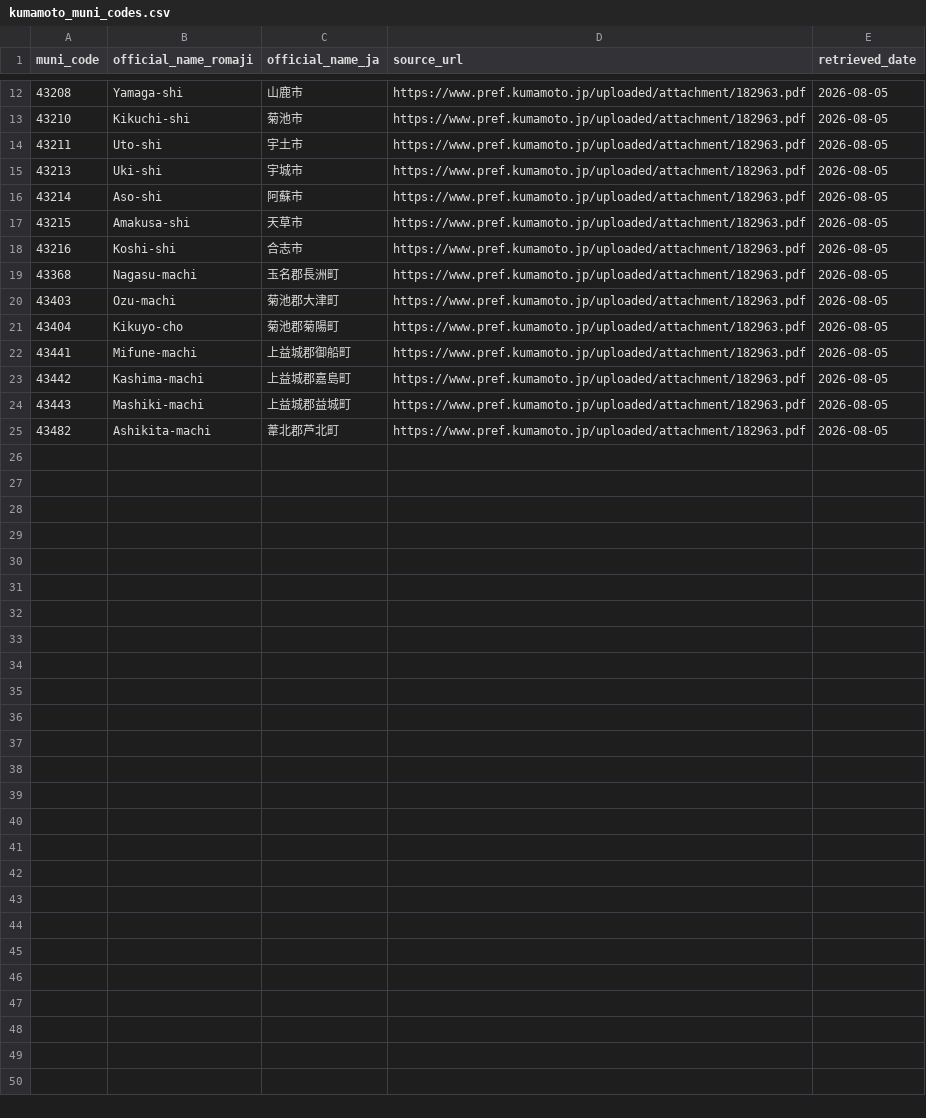
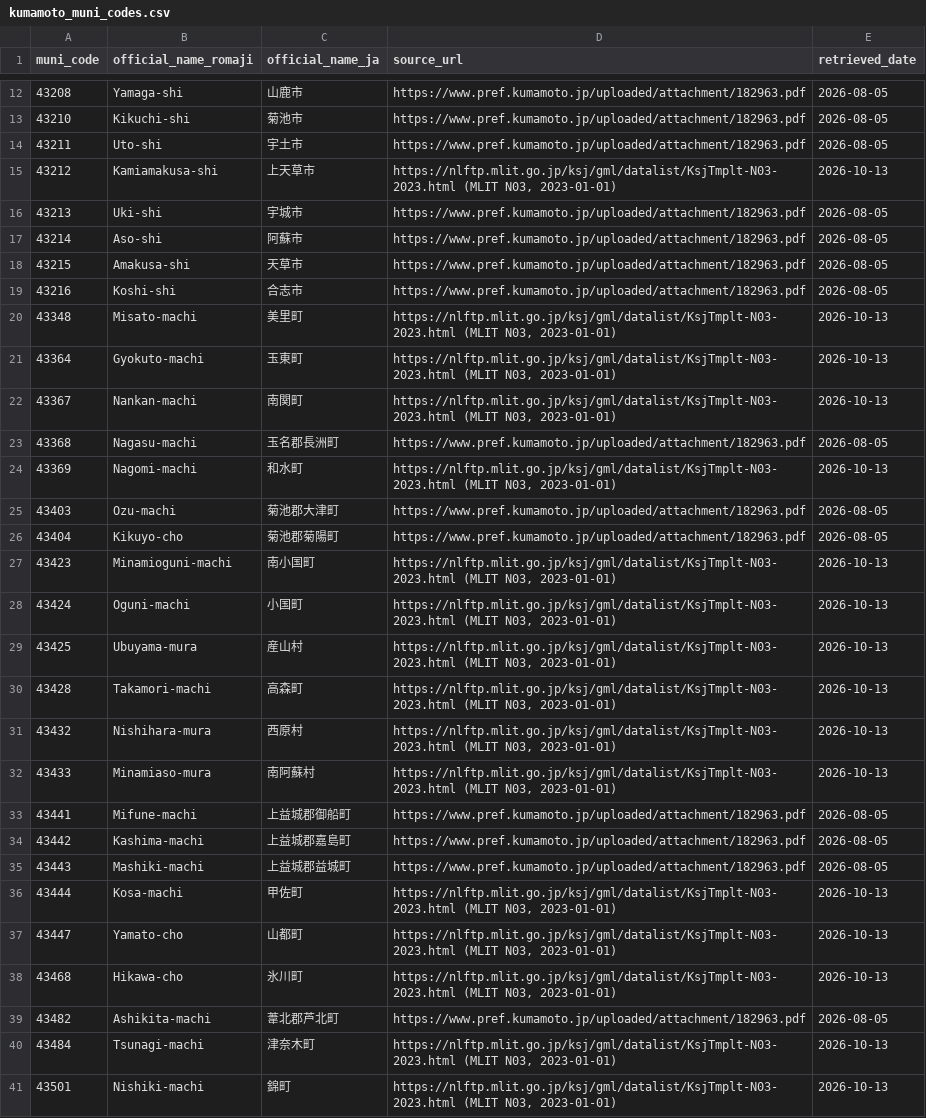
Before and after one commit to SarthakDT/jasm_real_estate_spatial_ML, a CSV file: data/reference/kumamoto_muni_codes.csv, drawn as a sheet; only a part is shown, gaps mark what is left out; the diff covers the shown part only.

Commit message:
Load the prefectural survey (L02) alongside Chika-Kouji
- Move survey-agnostic loading, plot-number linking, transitions and
  validation into src/data_sources/land_price_survey.py, shared by L01
  (chika_kouji.py) and the new L02 source (prefectural_survey.py). L01
  output is unchanged apart from new survey and site_id columns.
- Map L02 columns for four layout eras (2015-16 shapefiles, 2017-20,
  2021-25, 2026) by pairing records with the GML, which names each field.
  Computed changes match MLIT's published L02 change rate exactly in all
  2,734 cases (2021-2026).
- Pair the ~25 sites valued by both surveys and give them a shared site_id.
- Drop L02 forest plots (land-use 020, prefecture-wide code 43900).
- Extend municipality names to all 49 Kumamoto municipalities (L02 covers
  them all), with Japanese names from MLIT's N03 boundaries, and widen the
  coordinate check to the prefecture's real extent.

```diff
--- a/data/reference/kumamoto_muni_codes.csv
+++ b/data/reference/kumamoto_muni_codes.csv
@@ -14,2 +14,3 @@ muni_code,official_name_romaji,official_name_ja,source_url,retrieved_date
 43211,Uto-shi,宇土市,https://www.pref.kumamoto.jp/uploaded/attachment/182963.pdf,2026-08-05
+43212,Kamiamakusa-shi,上天草市,"https://nlftp.mlit.go.jp/ksj/gml/datalist/KsjTmplt-N03-2023.html (MLIT N03, 2023-01-01)",2026-10-13
 43213,Uki-shi,宇城市,https://www.pref.kumamoto.jp/uploaded/attachment/182963.pdf,2026-08-05
@@ -18,5 +19,15 @@ muni_code,official_name_romaji,official_name_ja,source_url,retrieved_date
 43216,Koshi-shi,合志市,https://www.pref.kumamoto.jp/uploaded/attachment/182963.pdf,2026-08-05
+43348,Misato-machi,美里町,"https://nlftp.mlit.go.jp/ksj/gml/datalist/KsjTmplt-N03-2023.html (MLIT N03, 2023-01-01)",2026-10-13
+43364,Gyokuto-machi,玉東町,"https://nlftp.mlit.go.jp/ksj/gml/datalist/KsjTmplt-N03-2023.html (MLIT N03, 2023-01-01)",2026-10-13
+43367,Nankan-machi,南関町,"https://nlftp.mlit.go.jp/ksj/gml/datalist/KsjTmplt-N03-2023.html (MLIT N03, 2023-01-01)",2026-10-13
 43368,Nagasu-machi,玉名郡長洲町,https://www.pref.kumamoto.jp/uploaded/attachment/182963.pdf,2026-08-05
+43369,Nagomi-machi,和水町,"https://nlftp.mlit.go.jp/ksj/gml/datalist/KsjTmplt-N03-2023.html (MLIT N03, 2023-01-01)",2026-10-13
 43403,Ozu-machi,菊池郡大津町,https://www.pref.kumamoto.jp/uploaded/attachment/182963.pdf,2026-08-05
 43404,Kikuyo-cho,菊池郡菊陽町,https://www.pref.kumamoto.jp/uploaded/attachment/182963.pdf,2026-08-05
+43423,Minamioguni-machi,南小国町,"https://nlftp.mlit.go.jp/ksj/gml/datalist/KsjTmplt-N03-2023.html (MLIT N03, 2023-01-01)",2026-10-13
+43424,Oguni-machi,小国町,"https://nlftp.mlit.go.jp/ksj/gml/datalist/KsjTmplt-N03-2023.html (MLIT N03, 2023-01-01)",2026-10-13
+43425,Ubuyama-mura,産山村,"https://nlftp.mlit.go.jp/ksj/gml/datalist/KsjTmplt-N03-2023.html (MLIT N03, 2023-01-01)",2026-10-13
+43428,Takamori-machi,高森町,"https://nlftp.mlit.go.jp/ksj/gml/datalist/KsjTmplt-N03-2023.html (MLIT N03, 2023-01-01)",2026-10-13
+43432,Nishihara-mura,西原村,"https://nlftp.mlit.go.jp/ksj/gml/datalist/KsjTmplt-N03-2023.html (MLIT N03, 2023-01-01)",2026-10-13
+43433,Minamiaso-mura,南阿蘇村,"https://nlftp.mlit.go.jp/ksj/gml/datalist/KsjTmplt-N03-2023.html (MLIT N03, 2023-01-01)",2026-10-13
 43441,Mifune-machi,上益城郡御船町,https://www.pref.kumamoto.jp/uploaded/attachment/182963.pdf,2026-08-05
@@ -24,2 +35,7 @@ muni_code,official_name_romaji,official_name_ja,source_url,retrieved_date
 43443,Mashiki-machi,上益城郡益城町,https://www.pref.kumamoto.jp/uploaded/attachment/182963.pdf,2026-08-05
+43444,Kosa-machi,甲佐町,"https://nlftp.mlit.go.jp/ksj/gml/datalist/KsjTmplt-N03-2023.html (MLIT N03, 2023-01-01)",2026-10-13
+43447,Yamato-cho,山都町,"https://nlftp.mlit.go.jp/ksj/gml/datalist/KsjTmplt-N03-2023.html (MLIT N03, 2023-01-01)",2026-10-13
+43468,Hikawa-cho,氷川町,"https://nlftp.mlit.go.jp/ksj/gml/datalist/KsjTmplt-N03-2023.html (MLIT N03, 2023-01-01)",2026-10-13
 43482,Ashikita-machi,葦北郡芦北町,https://www.pref.kumamoto.jp/uploaded/attachment/182963.pdf,2026-08-05
+43484,Tsunagi-machi,津奈木町,"https://nlftp.mlit.go.jp/ksj/gml/datalist/KsjTmplt-N03-2023.html (MLIT N03, 2023-01-01)",2026-10-13
+43501,Nishiki-machi,錦町,"https://nlftp.mlit.go.jp/ksj/gml/datalist/KsjTmplt-N03-2023.html (MLIT N03, 2023-01-01)",2026-10-13
```
Also changed, not shown: 9 added rows elsewhere in this file, 5 other files.
